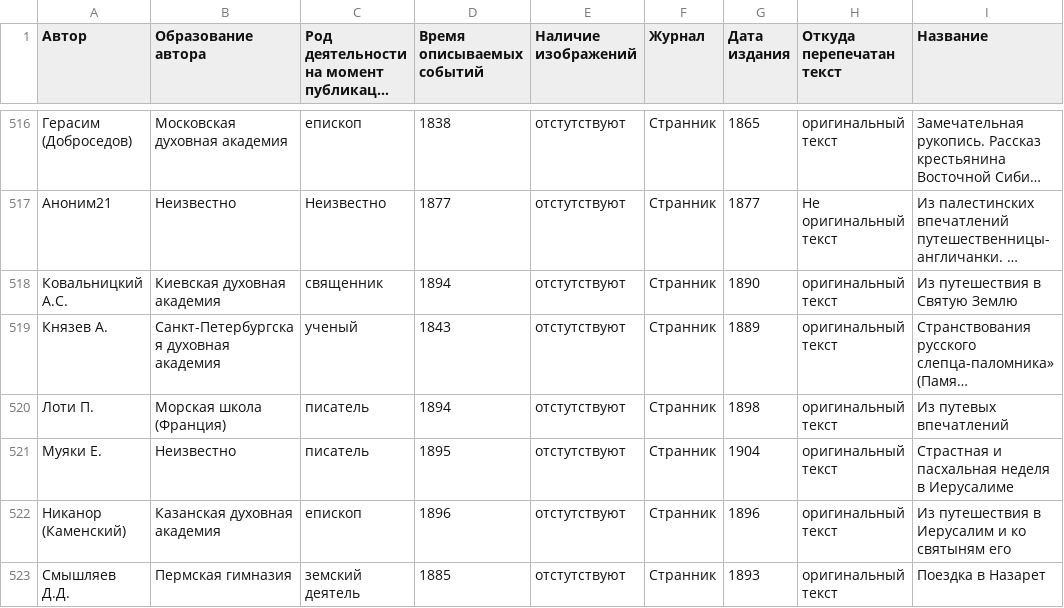
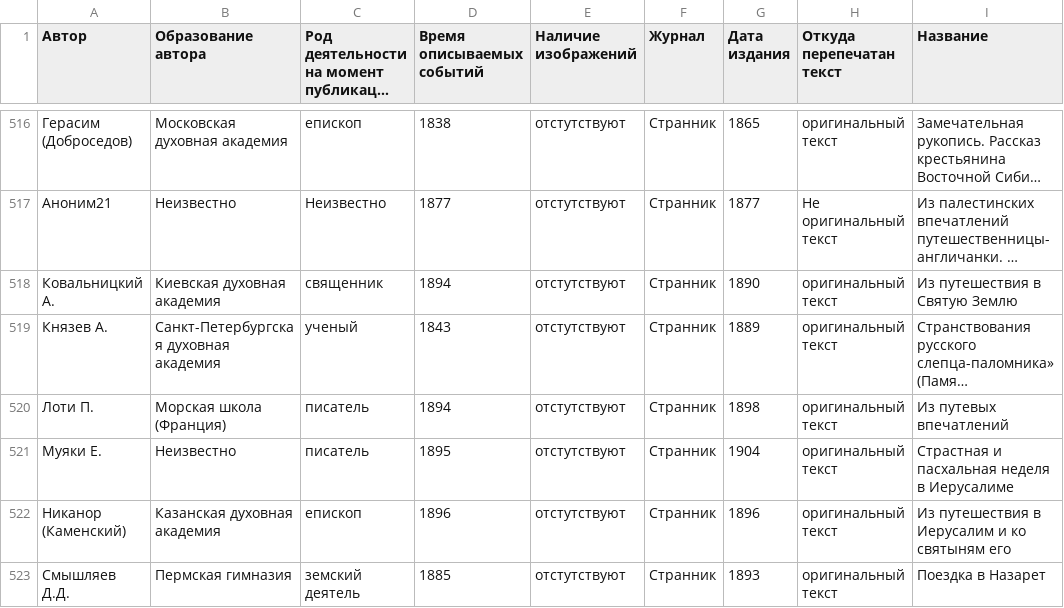
Before and after one commit to shapol2001/pilgrimage-dataset, a CSV file: pilgrims.csv, drawn as a sheet; only a part is shown, gaps mark what is left out; long unchanged cells end in …; the diff names each change by its address in the sheet, - before the commit and + after, or states it on an @@ line.

Commit message:
Update pilgrims.csv

```diff
--- a/pilgrims.csv
+++ b/pilgrims.csv
-A518 (Автор): Ковальницкий А.С.
+A518 (Автор): Ковальницкий А.
```
